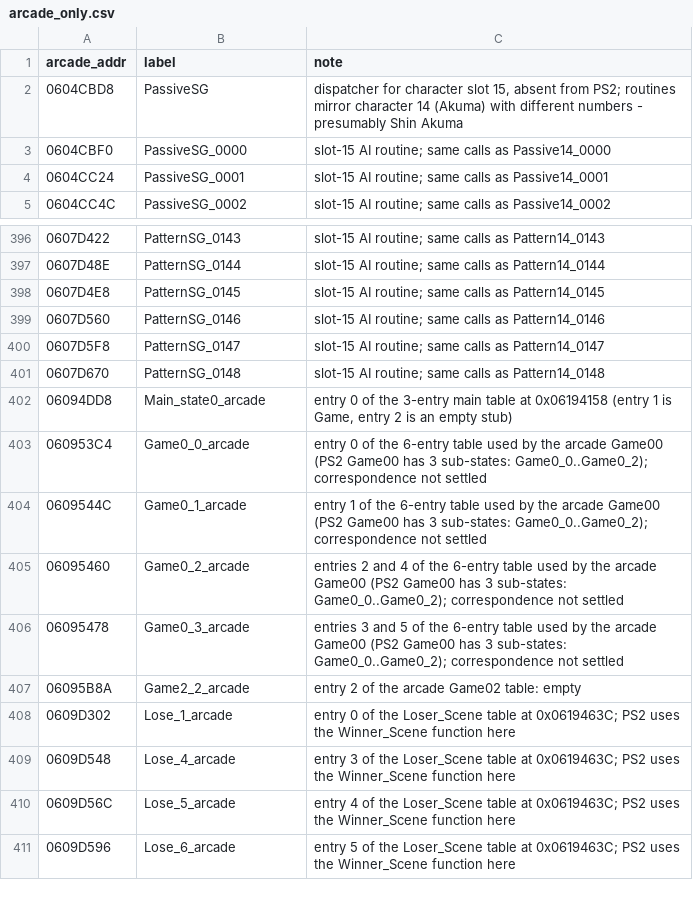
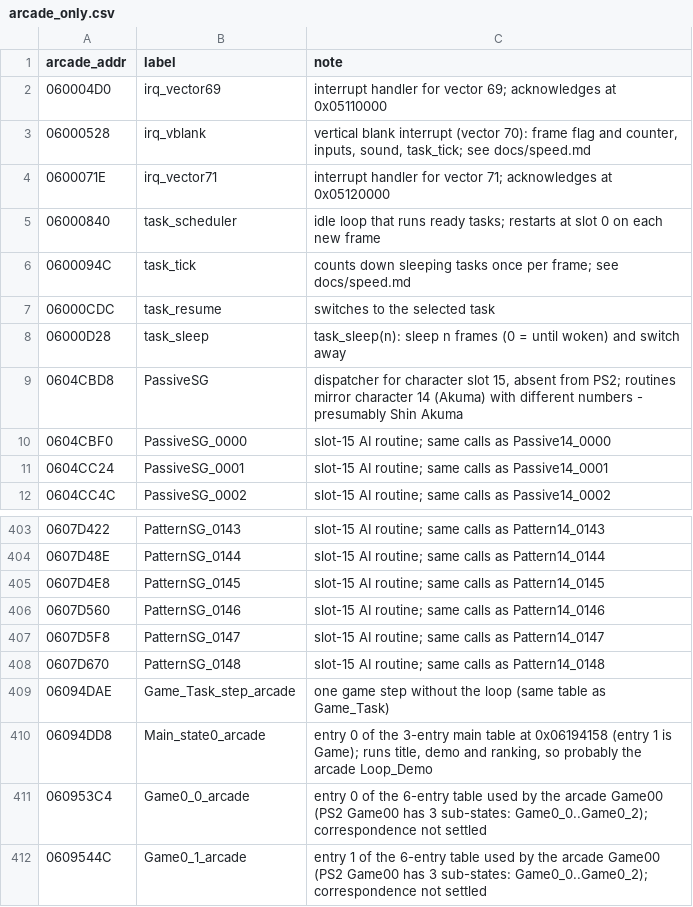
Before and after one commit to pearmannick-prog/sfiii3-cps3-decomp, a CSV file: symbols/arcade_only.csv, drawn as a sheet; only a part is shown, gaps mark what is left out; the shorter side is filled out with more unchanged rows.

```diff
--- a/symbols/arcade_only.csv
+++ b/symbols/arcade_only.csv
@@ -1,2 +1,9 @@
 arcade_addr,label,note
+060004D0,irq_vector69,interrupt handler for vector 69; acknowledges at 0x05110000
+06000528,irq_vblank,"vertical blank interrupt (vector 70): frame flag and counter, inputs, sound, task_tick; see docs/speed.md"
+0600071E,irq_vector71,interrupt handler for vector 71; acknowledges at 0x05120000
+06000840,task_scheduler,idle loop that runs ready tasks; restarts at slot 0 on each new frame
+0600094C,task_tick,counts down sleeping tasks once per frame; see docs/speed.md
+06000CDC,task_resume,switches to the selected task
+06000D28,task_sleep,task_sleep(n): sleep n frames (0 = until woken) and switch away
 0604CBD8,PassiveSG,"dispatcher for character slot 15, absent from PS2; routines mirror character 14 (Akuma) with different numbers - presumably Shin Akuma"
@@ -401,3 +408,4 @@ arcade_addr,label,note
 0607D670,PatternSG_0148,slot-15 AI routine; same calls as Pattern14_0148
-06094DD8,Main_state0_arcade,"entry 0 of the 3-entry main table at 0x06194158 (entry 1 is Game, entry 2 is an empty stub)"
+06094DAE,Game_Task_step_arcade,one game step without the loop (same table as Game_Task)
+06094DD8,Main_state0_arcade,"entry 0 of the 3-entry main table at 0x06194158 (entry 1 is Game); runs title, demo and ranking, so probably the arcade Loop_Demo"
 060953C4,Game0_0_arcade,entry 0 of the 6-entry table used by the arcade Game00 (PS2 Game00 has 3 sub-states: Game0_0..Game0_2); correspondence not settled
```
Also changed, not shown: 3 other files.
